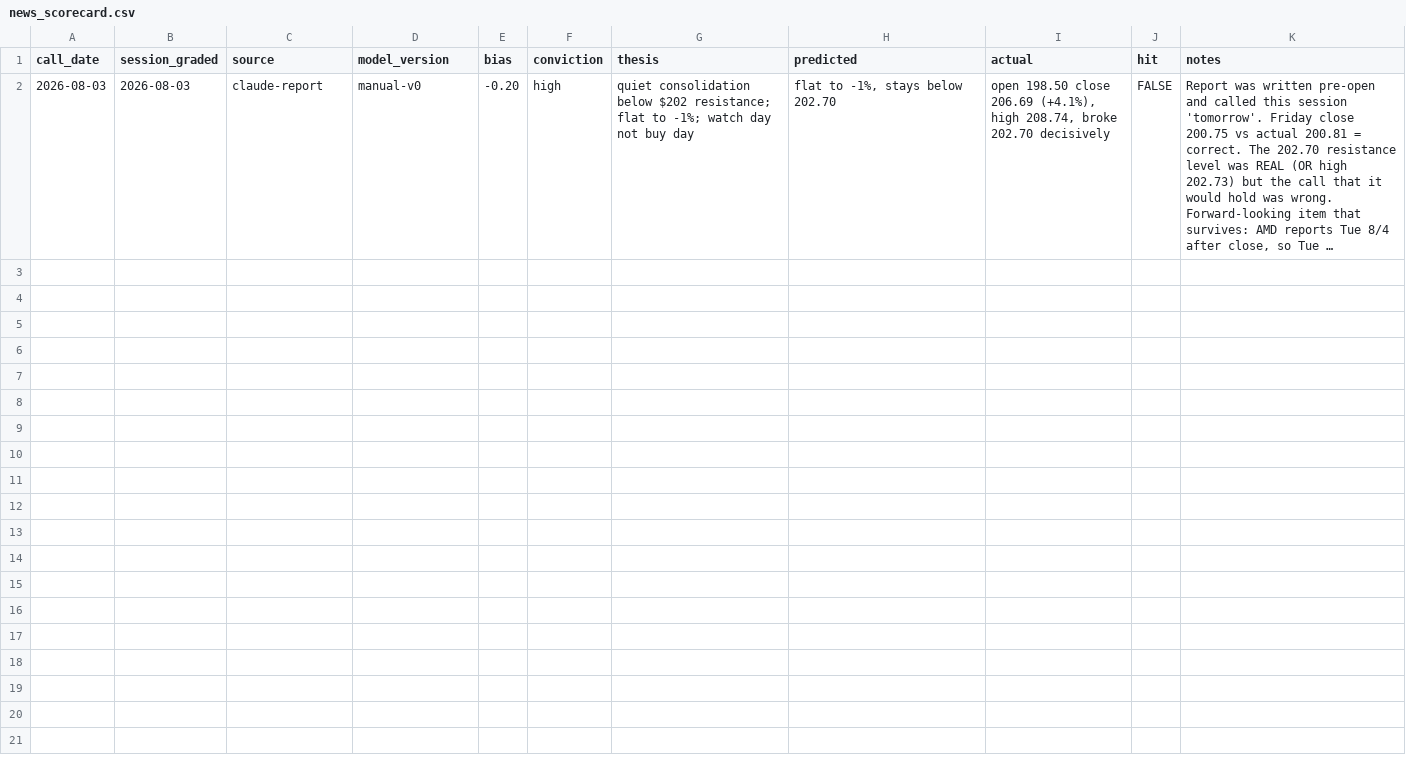
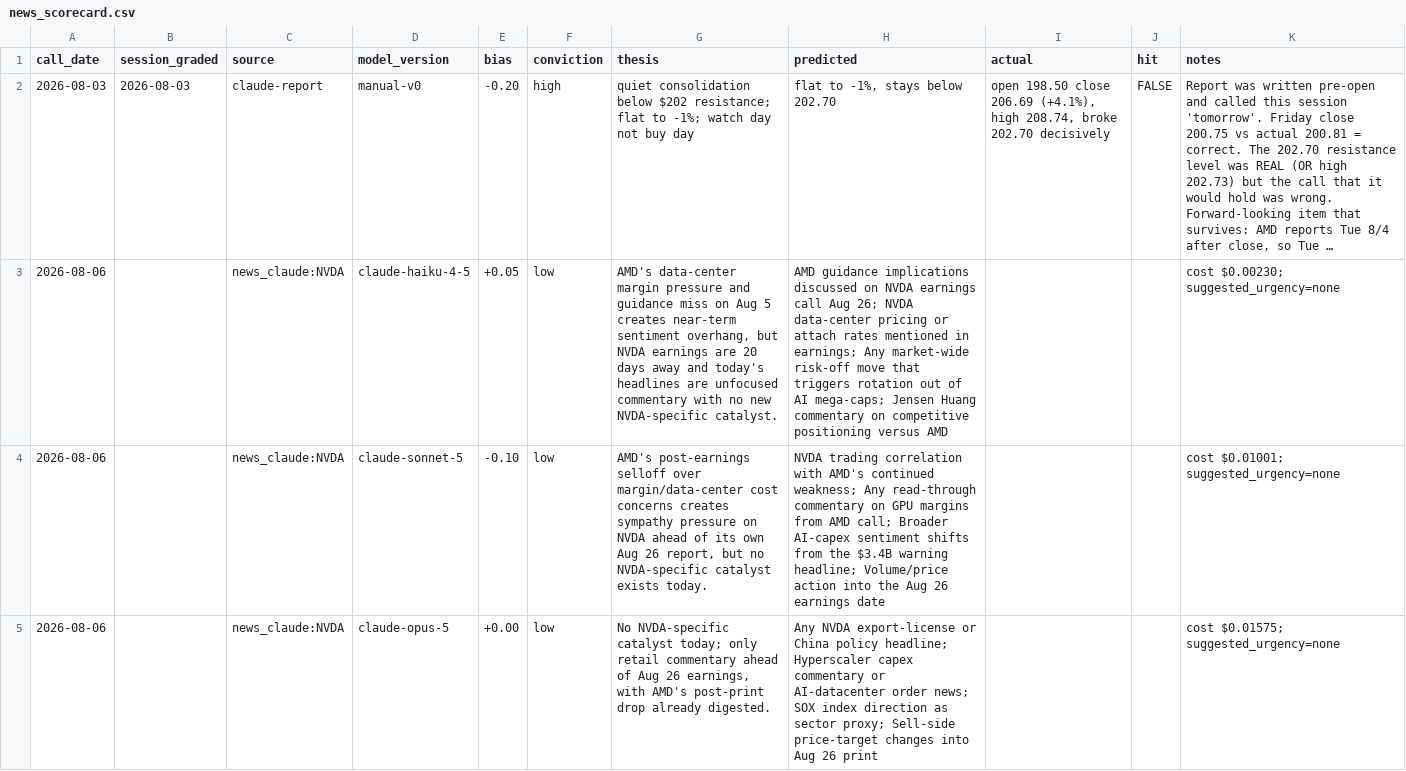
Before and after one commit to ceyre-boop/passing-funded-account-1-, a CSV file: data/daytrade/news_scorecard.csv, drawn as a sheet; long unchanged cells end in …; the diff names each change by its address in the sheet, - before the commit and + after, or states it on an @@ line.

Commit message:
spec 009: Claude as the news brain, with the spend cap built before the loop
Replaces alphazero_bias.py's keyword-valence placeholder — the one graded FALSE
on Monday — with a real judgment held to the same scoring discipline as
everything else. Every call appends a row to news_scorecard.csv.

COST CONTROLS FIRST, because a prior unattended key burned $13 in two days:
  - hard spend cap, enforced from a real ledger (llm_spend.jsonl); at the cap
    the client REFUSES rather than spending the next cent
  - delta-only firing: headline set is hashed, unchanged headlines make no call
    at all — verified, a repeat run costs nothing
  - --estimate prices a call via count_tokens without making one

MEASURED on identical NVDA headlines, one real call each:
  haiku-4.5   $0.00230
  sonnet-5    $0.01001
  opus-5      $0.01575
All three converged: bias ~0, low conviction, no NVDA catalyst, AMD sympathy,
suggested_urgency none. Model tier is not the binding constraint on this task.

URGENCY IS DISARMED. 'exit' flattens a live position, and this model has zero
scored calls, so bias.json's urgency is forced to none unless --allow-urgency is
passed. The model's suggestion is recorded either way so it can be graded before
it is ever trusted — same shape as broker.py starting at --broker off.

Polygon's own per-article sentiment is deliberately NOT passed to Claude; it is
kept as an independent baseline to score against. Feeding it in would contaminate
the comparison the scorecard exists for.

Honest correction found by testing: the prompt-cache breakpoint is INERT. The
instruction block is 391 tokens against Opus 5's 512-token minimum, so it caches
nothing (cache_read is 0 on every ledger row). The docstring now says so rather
than claiming a saving that does not exist; the breakpoint stays because it
starts working if the instructions grow.

```diff
--- a/data/daytrade/news_scorecard.csv
+++ b/data/daytrade/news_scorecard.csv
+row 3: 2026-08-06 |  | news_claude:NVDA | claude-haiku-4-5 | +0.05 | low | AMD's data-center margin pressure and guidance miss on Aug 5 creates near-term sentiment overhang, but NVDA earnings are 20 days away and today's headlines are unfocused commentary with no new NVDA-specific catalyst. | AMD guidance implications discussed on NVDA earnings call Aug 26; NVDA data-center pricing or attach rates mentioned in earnings; Any market-wide risk-off move that triggers rotation out of AI mega-caps; Jensen Huang commentary on competitive positioning versus AMD |  |  | cost $0.00230; suggested_urgency=none
+row 4: 2026-08-06 |  | news_claude:NVDA | claude-sonnet-5 | -0.10 | low | AMD's post-earnings selloff over margin/data-center cost concerns creates sympathy pressure on NVDA ahead of its own Aug 26 report, but no NVDA-specific catalyst exists today. | NVDA trading correlation with AMD's continued weakness; Any read-through commentary on GPU margins from AMD call; Broader AI-capex sentiment shifts from the $3.4B warning headline; Volume/price action into the Aug 26 earnings date |  |  | cost $0.01001; suggested_urgency=none
+row 5: 2026-08-06 |  | news_claude:NVDA | claude-opus-5 | +0.00 | low | No NVDA-specific catalyst today; only retail commentary ahead of Aug 26 earnings, with AMD's post-print drop already digested. | Any NVDA export-license or China policy headline; Hyperscaler capex commentary or AI-datacenter order news; SOX index direction as sector proxy; Sell-side price-target changes into Aug 26 print |  |  | cost $0.01575; suggested_urgency=none
```
Also changed, not shown: 5 other files.
